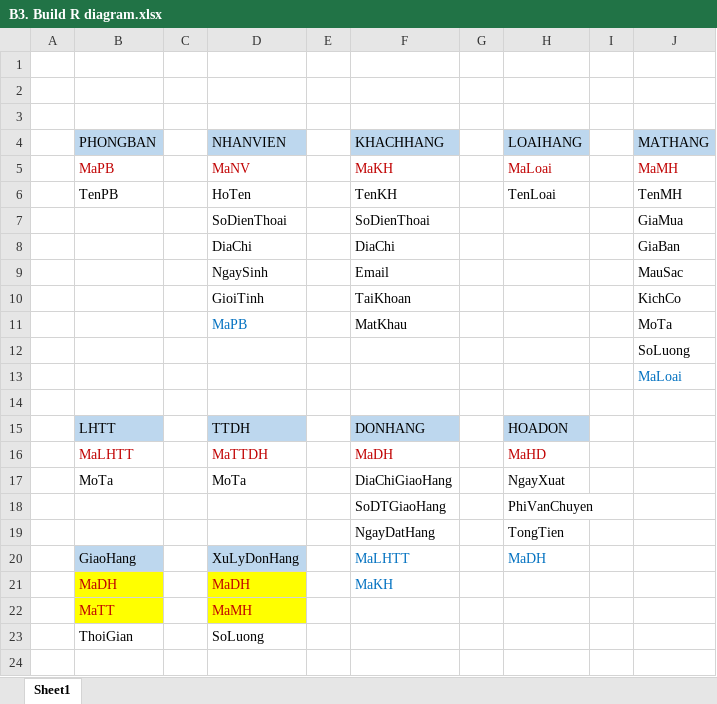
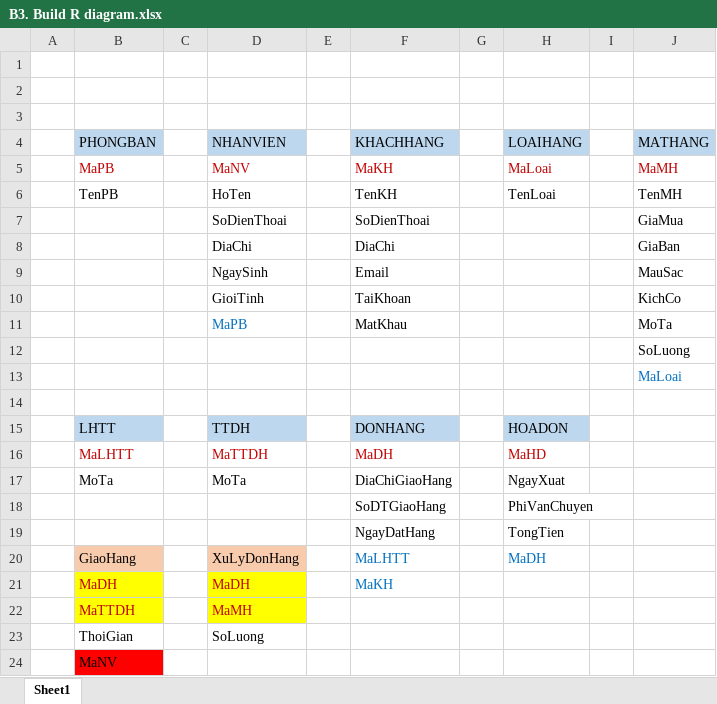
Before and after one commit to j4tdn/java07-repository, an Excel workbook: A Lesson 16/B3. Build R diagram.xlsx, sheet Sheet1, drawn as a sheet; values as stored, in another font and other column widths than the file's, no borders; the diff names each change by its address in the sheet, - before the commit and + after, or states it on an @@ line.

Commit message:
Step 3: Create shopping database and diagram

```diff
--- a/A Lesson 16/B3. Build R diagram.xlsx (sheet Sheet1)
+++ b/A Lesson 16/B3. Build R diagram.xlsx (sheet Sheet1)
-B20 fill: #BDD7EE
+B20 fill: #F8CBAD
-D20 fill: #BDD7EE
+D20 fill: #F8CBAD
-B22 (PHONGBAN): MaTT
+B22 (PHONGBAN): MaTTDH
+row 24:  | MaNV
```
Also changed, not shown: 2 other files.
